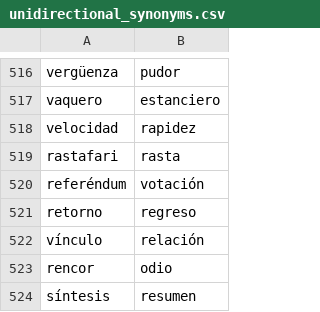
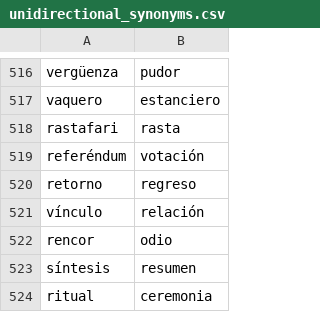
Before and after one commit to fbalbachan/TecnoNews, a CSV file: prototype/resources/unidirectional_synonyms.csv, drawn as a sheet; only a part is shown, gaps mark what is left out; the shorter side is filled out with more unchanged rows; the diff names each change by its address in the sheet, - before the commit and + after, or states it on an @@ line.

```diff
--- a/prototype/resources/unidirectional_synonyms.csv
+++ b/prototype/resources/unidirectional_synonyms.csv
-row 518: velocidad | rapidez
```
Also changed, not shown: prototype/resources/scripts_verbales.csv, prototype/resources/synonyms.csv, 1 other file.
